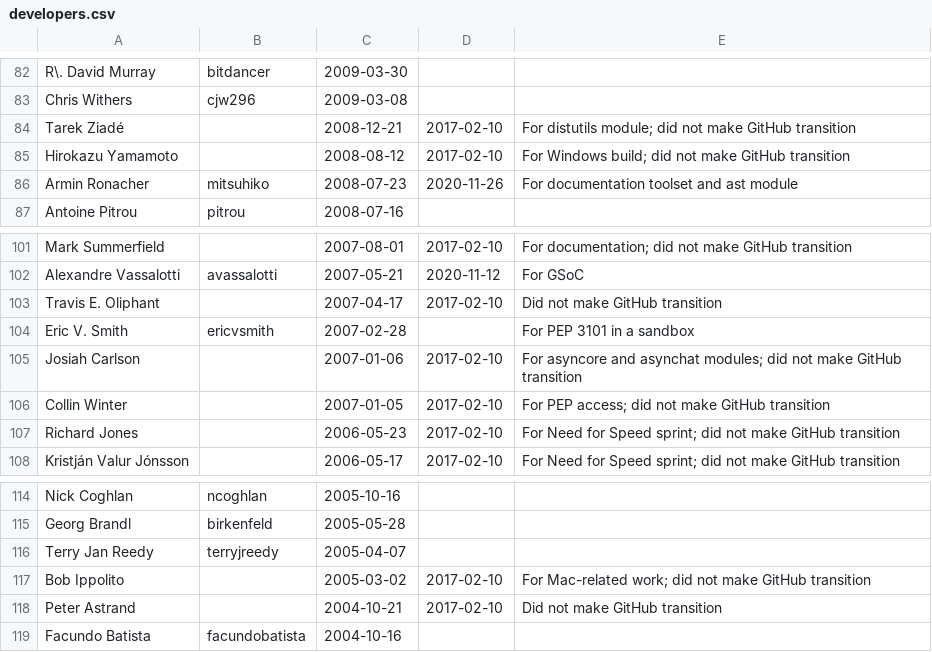
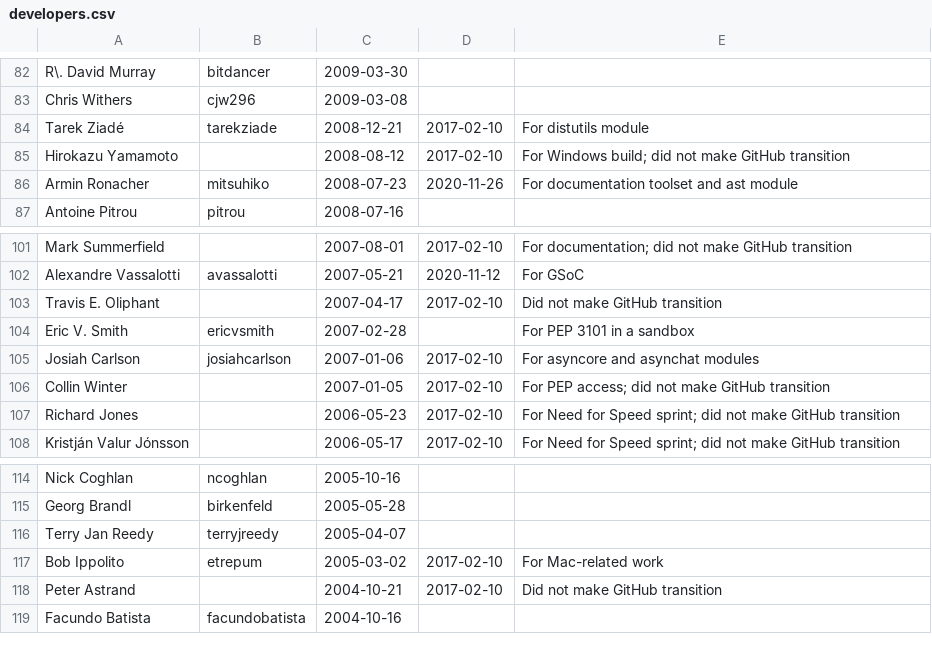
Before and after one commit to kitarefake/devguide, a CSV file: developers.csv, drawn as a sheet; only a part is shown, gaps mark what is left out.

```diff
--- a/developers.csv
+++ b/developers.csv
@@ -83,3 +83,3 @@ R\. David Murray,bitdancer,2009-03-30,,
 Chris Withers,cjw296,2009-03-08,,
-Tarek Ziadé,,2008-12-21,2017-02-10,For distutils module; did not make GitHub transition
+Tarek Ziadé,tarekziade,2008-12-21,2017-02-10,For distutils module
 Hirokazu Yamamoto,,2008-08-12,2017-02-10,For Windows build; did not make GitHub transition
@@ -104,3 +104,3 @@ Travis E. Oliphant,,2007-04-17,2017-02-10,Did not make GitHub transition
 Eric V. Smith,ericvsmith,2007-02-28,,For PEP 3101 in a sandbox
-Josiah Carlson,,2007-01-06,2017-02-10,For asyncore and asynchat modules; did not make GitHub transition
+Josiah Carlson,josiahcarlson,2007-01-06,2017-02-10,For asyncore and asynchat modules
 Collin Winter,,2007-01-05,2017-02-10,For PEP access; did not make GitHub transition
@@ -116,3 +116,3 @@ Georg Brandl,birkenfeld,2005-05-28,,
 Terry Jan Reedy,terryjreedy,2005-04-07,,
-Bob Ippolito,,2005-03-02,2017-02-10,For Mac-related work; did not make GitHub transition
+Bob Ippolito,etrepum,2005-03-02,2017-02-10,For Mac-related work
 Peter Astrand,,2004-10-21,2017-02-10,Did not make GitHub transition
```
Also changed, not shown: 1 other file.
